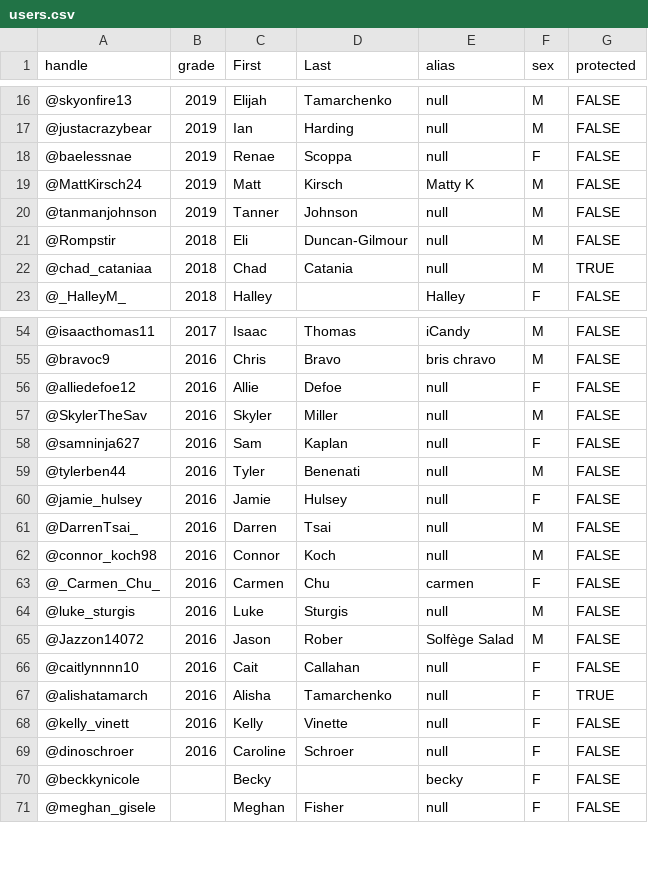
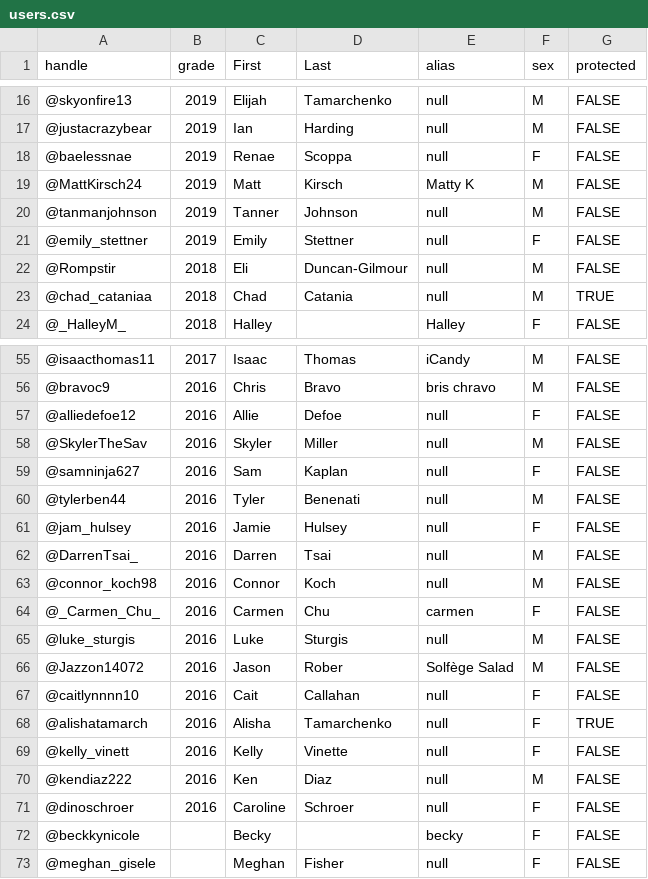
Before and after one commit to SocialNPHS/SocialNPHS, a CSV file: sources/twitter/users.csv, drawn as a sheet; only a part is shown, gaps mark what is left out.

```diff
--- a/sources/twitter/users.csv
+++ b/sources/twitter/users.csv
@@ -20,2 +20,3 @@ handle,grade,First,Last,alias,sex,protected
 @tanmanjohnson,2019,Tanner,Johnson,null,M,FALSE
+@emily_stettner,2019,Emily,Stettner,null,F,FALSE
 @Rompstir,2018,Eli,Duncan-Gilmour,null,M,FALSE
@@ -59,3 +60,3 @@ handle,grade,First,Last,alias,sex,protected
 @tylerben44,2016,Tyler,Benenati,null,M,FALSE
-@jamie_hulsey,2016,Jamie,Hulsey,null,F,FALSE
+@jam_hulsey,2016,Jamie,Hulsey,null,F,FALSE
 @DarrenTsai_,2016,Darren,Tsai,null,M,FALSE
@@ -68,2 +69,3 @@ handle,grade,First,Last,alias,sex,protected
 @kelly_vinett,2016,Kelly,Vinette,null,F,FALSE
+@kendiaz222,2016,Ken,Diaz,null,M,FALSE
 @dinoschroer,2016,Caroline,Schroer,null,F,FALSE
```
Also changed, not shown: 1 other file.
